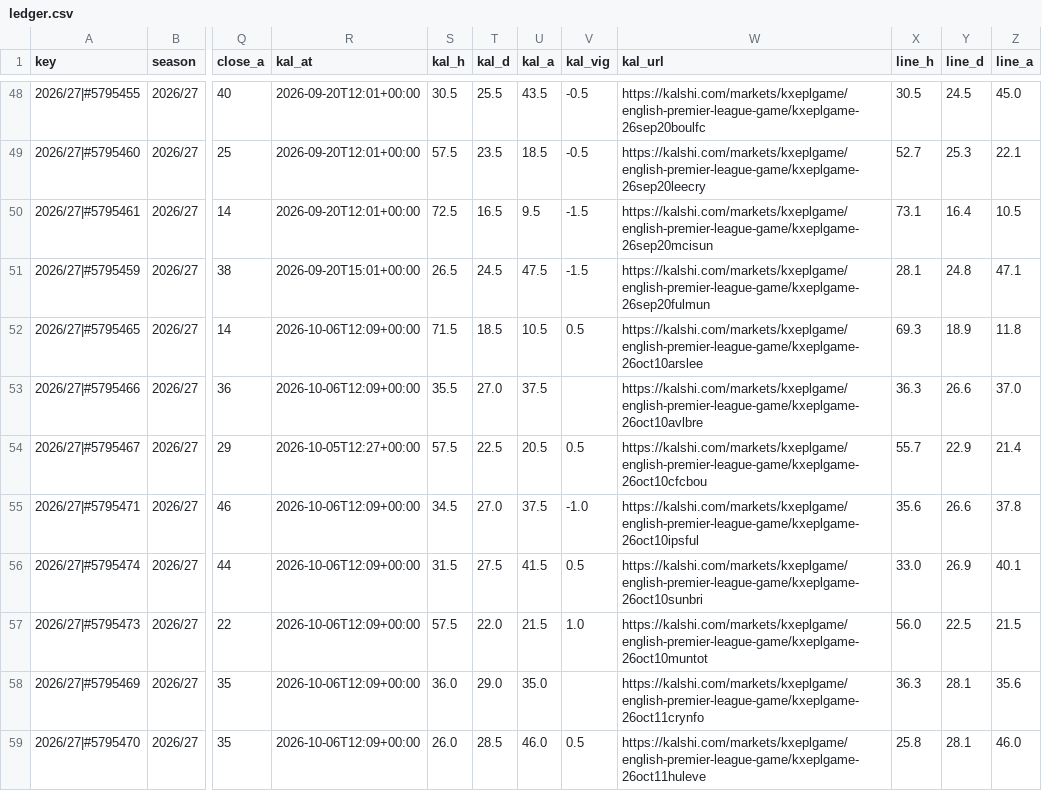
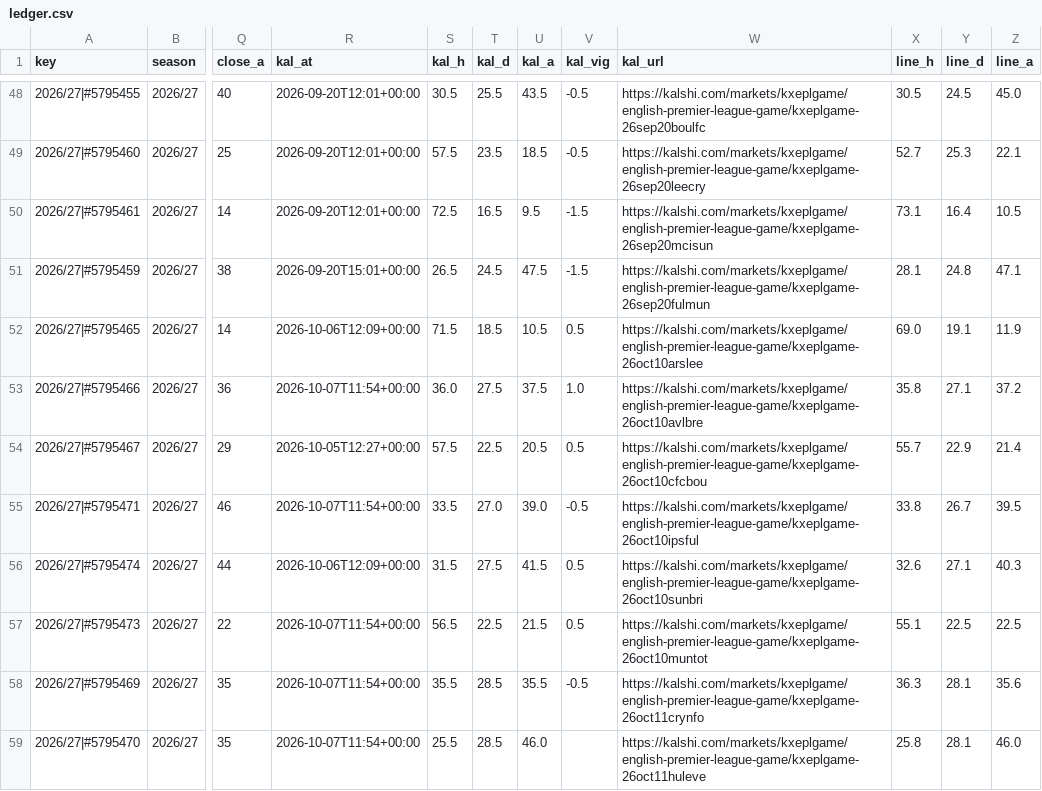
Before and after one commit to iceyfuture/prem_predictor_updated, a CSV file: dashboard/ledger.csv, drawn as a sheet; only a part is shown, gaps mark what is left out; the diff covers the shown part only; the diff names each change by its address in the sheet, - before the commit and + after, or states it on an @@ line.

```diff
--- a/dashboard/ledger.csv
+++ b/dashboard/ledger.csv
-X52 (line_h): 69.3
+X52 (line_h): 69.0
-Y52 (line_d): 18.9
+Y52 (line_d): 19.1
-Z52 (line_a): 11.8
+Z52 (line_a): 11.9
-R53 (kal_at): 2026-10-06T12:09+00:00
+R53 (kal_at): 2026-10-07T11:54+00:00
-S53 (kal_h): 35.5
+S53 (kal_h): 36.0
-T53 (kal_d): 27.0
+T53 (kal_d): 27.5
-V53 (kal_vig): (empty)
+V53 (kal_vig): 1.0
-X53 (line_h): 36.3
+X53 (line_h): 35.8
-Y53 (line_d): 26.6
+Y53 (line_d): 27.1
-Z53 (line_a): 37.0
+Z53 (line_a): 37.2
-R55 (kal_at): 2026-10-06T12:09+00:00
+R55 (kal_at): 2026-10-07T11:54+00:00
-S55 (kal_h): 34.5
+S55 (kal_h): 33.5
-U55 (kal_a): 37.5
+U55 (kal_a): 39.0
-V55 (kal_vig): -1.0
+V55 (kal_vig): -0.5
-X55 (line_h): 35.6
+X55 (line_h): 33.8
-Y55 (line_d): 26.6
+Y55 (line_d): 26.7
-Z55 (line_a): 37.8
+Z55 (line_a): 39.5
-X56 (line_h): 33.0
+X56 (line_h): 32.6
-Y56 (line_d): 26.9
+Y56 (line_d): 27.1
-Z56 (line_a): 40.1
+Z56 (line_a): 40.3
-R57:R59 (kal_at): 2026-10-06T12:09+00:00
+R57:R59 (kal_at): 2026-10-07T11:54+00:00
-S57 (kal_h): 57.5
+S57 (kal_h): 56.5
-T57 (kal_d): 22.0
+T57 (kal_d): 22.5
-V57 (kal_vig): 1.0
+V57 (kal_vig): 0.5
-X57 (line_h): 56.0
+X57 (line_h): 55.1
-Z57 (line_a): 21.5
+Z57 (line_a): 22.5
-S58 (kal_h): 36.0
+S58 (kal_h): 35.5
-T58 (kal_d): 29.0
+T58 (kal_d): 28.5
-U58 (kal_a): 35.0
+U58 (kal_a): 35.5
-V58 (kal_vig): (empty)
+V58 (kal_vig): -0.5
-S59 (kal_h): 26.0
+S59 (kal_h): 25.5
-V59 (kal_vig): 0.5
+V59 (kal_vig): (empty)
```
Also changed, not shown: 10 edited cells elsewhere in this file, dashboard/props_ledger.csv, outputs/fpl_form_ratings.csv, 8 other files.
